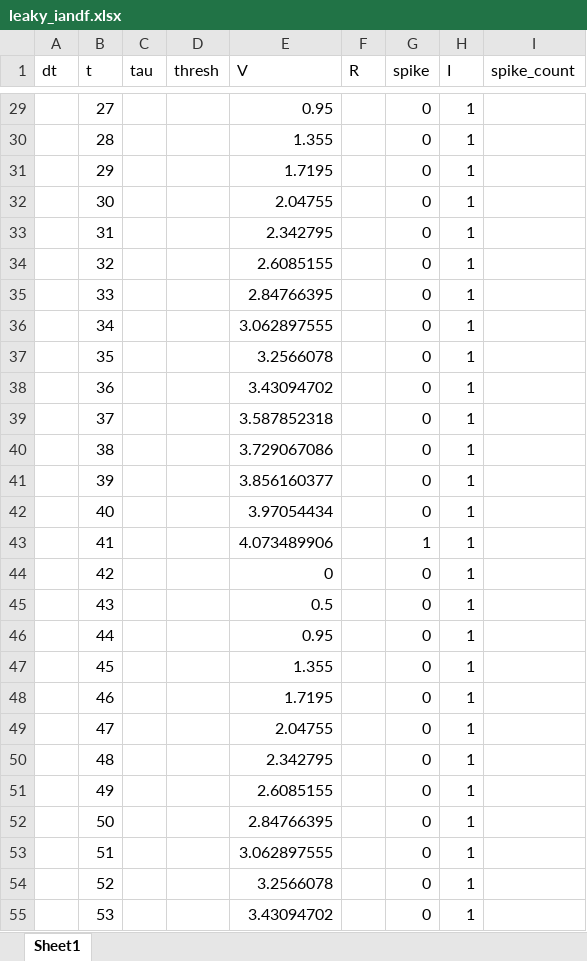
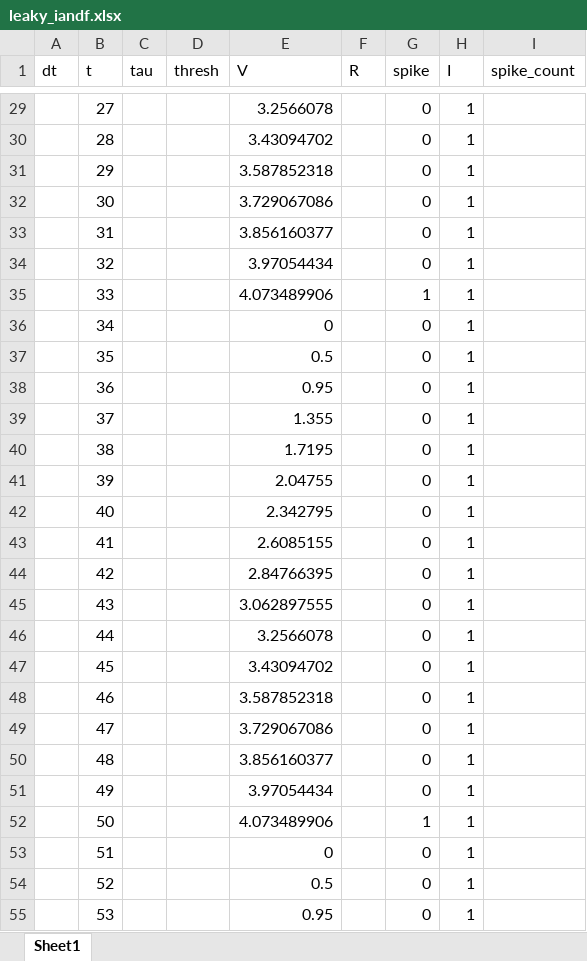
Before and after one commit to hogeveen-lab/DSPN_Fall2022_Git, an Excel workbook: assignment_starters/assign2_starter/leaky_iandf.xlsx, sheet Sheet1, drawn as a sheet; only a part is shown, gaps mark what is left out; values as stored, in another font and other column widths than the file's, no borders; charts and pictures not drawn; the diff covers the shown part only; the diff names each change by its address in the sheet, - before the commit and + after, or states it on an @@ line.

```diff
--- a/assignment_starters/assign2_starter/leaky_iandf.xlsx (sheet Sheet1)
+++ b/assignment_starters/assign2_starter/leaky_iandf.xlsx (sheet Sheet1)
-E29 (V): 0.95
+E29 (V): 3.2566078
-E30 (V): 1.355
+E30 (V): 3.43094702
-E31 (V): 1.7195
+E31 (V): 3.587852318
-E32 (V): 2.04755
+E32 (V): 3.729067086
-E33 (V): 2.342795
+E33 (V): 3.856160377
-E34 (V): 2.6085155
+E34 (V): 3.97054434
-E35 (V): 2.84766395
+E35 (V): 4.073489906
-G35 (spike): 0
+G35 (spike): 1
-E36 (V): 3.062897555
+E36 (V): 0
-E37 (V): 3.2566078
+E37 (V): 0.5
-E38 (V): 3.43094702
+E38 (V): 0.95
-E39 (V): 3.587852318
+E39 (V): 1.355
-E40 (V): 3.729067086
+E40 (V): 1.7195
-E41 (V): 3.856160377
+E41 (V): 2.04755
-E42 (V): 3.97054434
+E42 (V): 2.342795
-E43 (V): 4.073489906
+E43 (V): 2.6085155
-G43 (spike): 1
+G43 (spike): 0
-E44 (V): 0
+E44 (V): 2.84766395
-E45 (V): 0.5
+E45 (V): 3.062897555
-E46 (V): 0.95
+E46 (V): 3.2566078
-E47 (V): 1.355
+E47 (V): 3.43094702
-E48 (V): 1.7195
+E48 (V): 3.587852318
-E49 (V): 2.04755
+E49 (V): 3.729067086
-E50 (V): 2.342795
+E50 (V): 3.856160377
-E51 (V): 2.6085155
+E51 (V): 3.97054434
-E52 (V): 2.84766395
+E52 (V): 4.073489906
-G52 (spike): 0
+G52 (spike): 1
-E53 (V): 3.062897555
+E53 (V): 0
-E54 (V): 3.2566078
+E54 (V): 0.5
-E55 (V): 3.43094702
+E55 (V): 0.95
```
Also changed, not shown: 209 edited cells elsewhere in this sheet, formulas that keep their value, charts or pictures, 2 other files.
